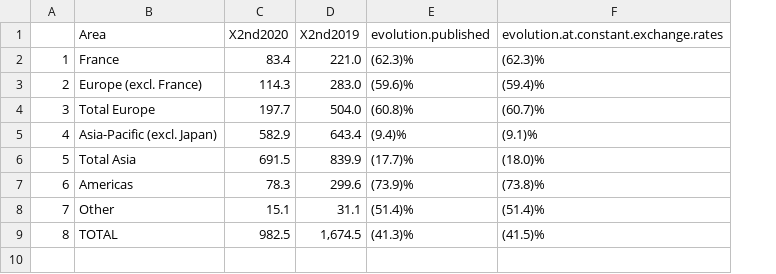
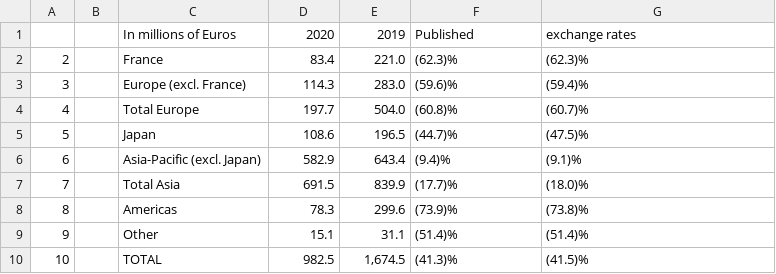
Before and after one commit to jenn2325/Hermes, a CSV file: rawdata/2020_Q2_Rev_Geo.csv, drawn as a sheet; removed rows and columns are numbered as before the commit, all else as after; the diff names each change by its address in the sheet, - before the commit and + after, or states it on an @@ line.

```diff
--- a/rawdata/2020_Q2_Rev_Geo.csv
+++ b/rawdata/2020_Q2_Rev_Geo.csv
+column B, empty
-row 1:  | Area | X2nd2020 | X2nd2019 | evolution.published | evolution.at.constant.exchange.rates
+row 1:  |  | In millions of Euros | 2020 | 2019 | Published | exchange rates
@@ column A renumbered from row 2 down @@
+row 5: 5 |  | Japan | 108.6 | 196.5 | (44.7)% | (47.5)%
```
Also changed, not shown: cleaneddata/rev_by_geo_quarterly_2020.csv, 47 other files.
